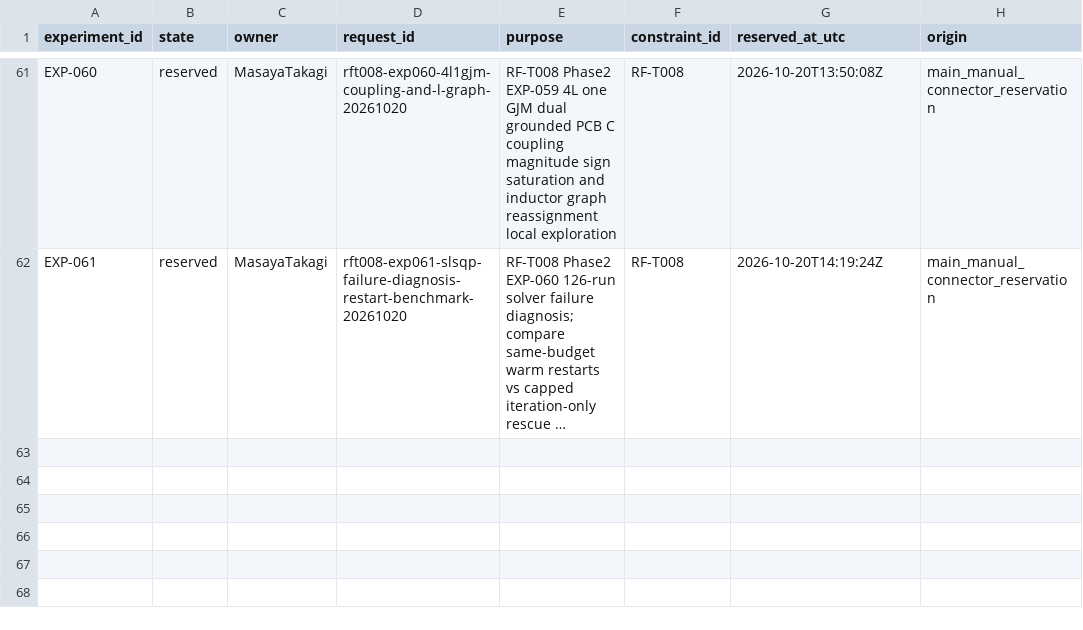
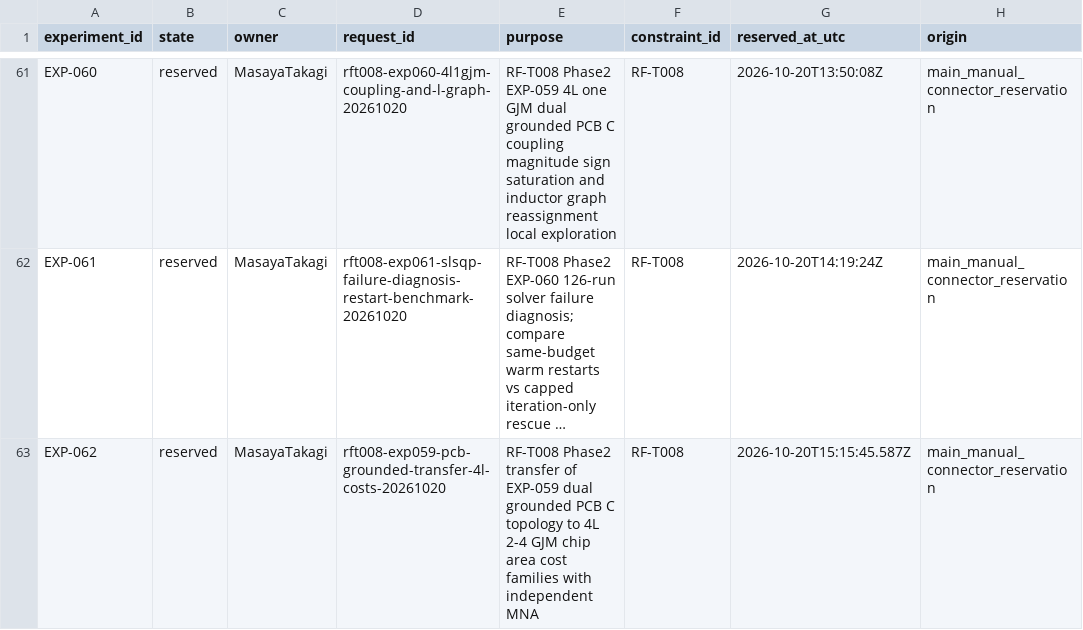
Before and after one commit to miyabimm/reconfigurable-rf-lpf-research, a CSV file: data/experiment_number_registry.csv, drawn as a sheet; only a part is shown, gaps mark what is left out; long unchanged cells end in …; the diff names each change by its address in the sheet, - before the commit and + after, or states it on an @@ line.

Commit message:
reserve EXP-062 RF-T008 Phase2 grounded PCB transfer to higher chip area

```diff
--- a/data/experiment_number_registry.csv
+++ b/data/experiment_number_registry.csv
+row 63: EXP-062 | reserved | MasayaTakagi | rft008-exp059-pcb-grounded-transfer-4l-costs-20261020 | RF-T008 Phase2 transfer of EXP-059 dual grounded PCB C topology to 4L 2-4 GJM chip area cost families with independent MNA | RF-T008 | 2026-10-20T15:15:45.587Z | main_manual_connector_reservation
```
